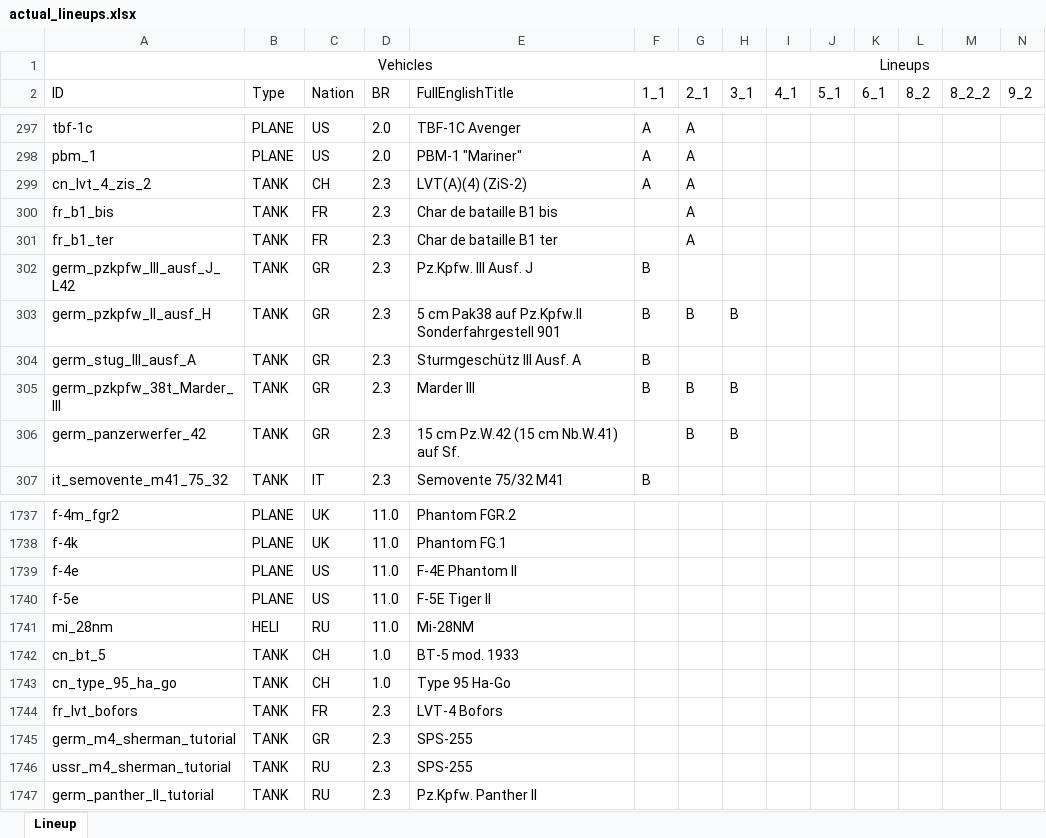
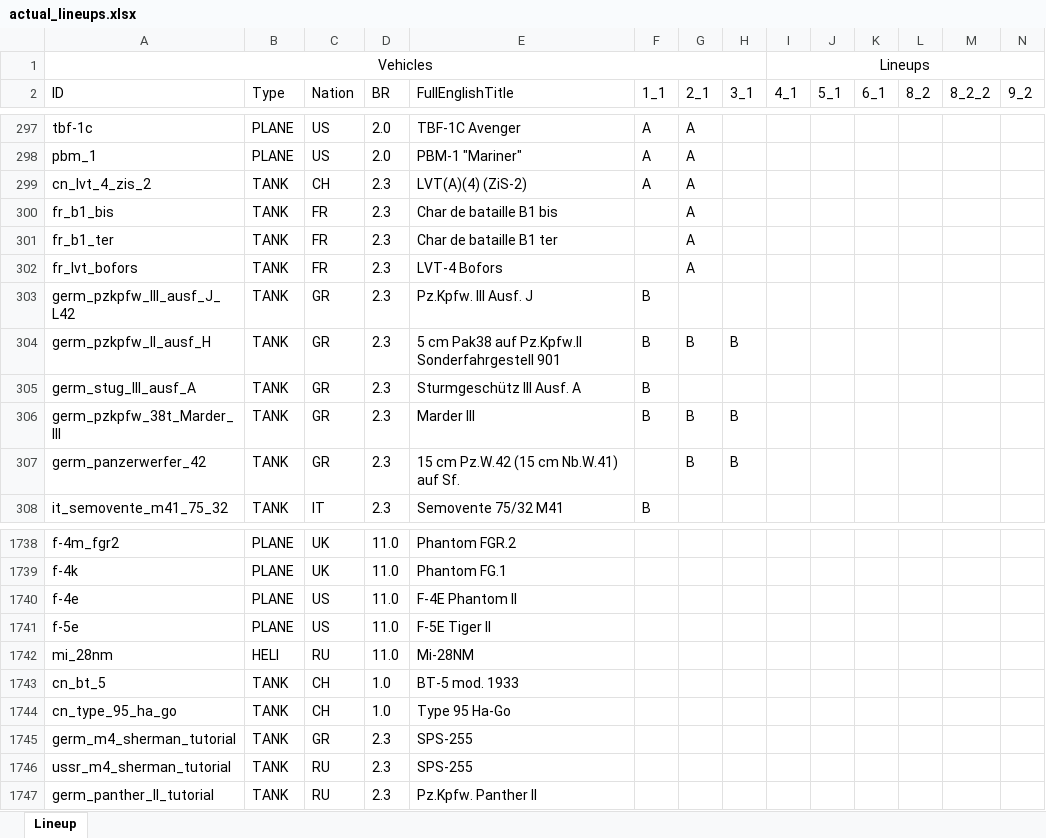
Before and after one commit to runaloop/ThunderSimLineup, an Excel workbook: actual_lineups.xlsx, sheet Lineup, drawn as a sheet; only a part is shown, gaps mark what is left out; values as stored, in another font and other column widths than the file's, no borders; table styles not drawn; removed rows and columns are numbered as before the commit, all else as after; rows hold the shown columns only; the diff names each change by its address in the sheet, - before the commit and + after, or states it on an @@ line.

Commit message:
Add: lvt bofors to 2_1

```diff
--- a/actual_lineups.xlsx (sheet Lineup)
+++ b/actual_lineups.xlsx (sheet Lineup)
+row 302: fr_lvt_bofors | TANK | FR | 2.3 | LVT-4 Bofors |  | A
-row 1744: fr_lvt_bofors | TANK | FR | 2.3 | LVT-4 Bofors
```
Also changed, not shown: 1 other file.
